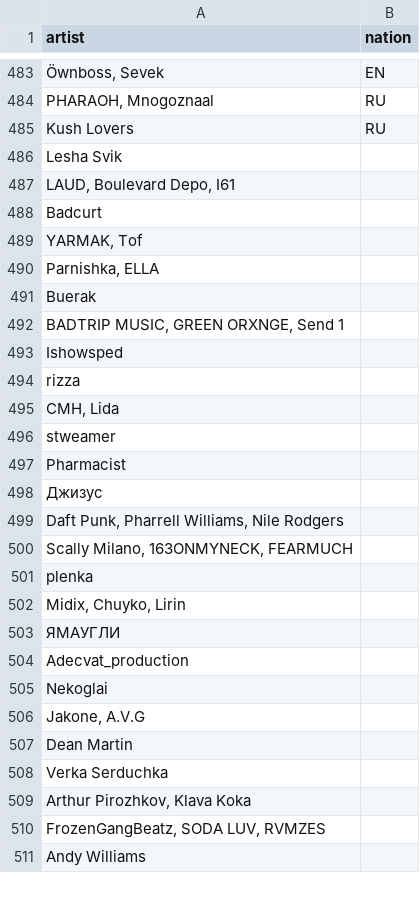
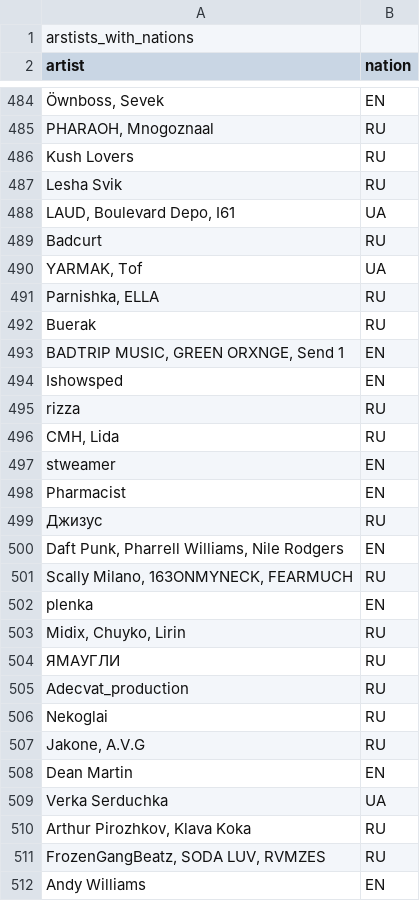
Before and after one commit to MatthewPr12/SpotTheDifference, a CSV file: arstists_with_nations.csv, drawn as a sheet; only a part is shown, gaps mark what is left out; the diff covers the shown part only.

Commit message:
nations merged

```diff
--- a/arstists_with_nations.csv
+++ b/arstists_with_nations.csv
@@ -1 +1,2 @@
+arstists_with_nations
 artist; nation
@@ -485,27 +486,27 @@ PHARAOH, Mnogoznaal;RU
 Kush Lovers;RU
-Lesha Svik;
-LAUD, Boulevard Depo, I61;
-Badcurt;
-YARMAK, Tof;
-Parnishka, ELLA;
-Buerak;
-BADTRIP MUSIC, GREEN ORXNGE, Send 1;
-Ishowsped;
-rizza;
-CMH, Lida;
-stweamer;
-Pharmacist;
-Джизус;
-Daft Punk, Pharrell Williams, Nile Rodgers;
-Scally Milano, 163ONMYNECK, FEARMUCH;
-plenka;
-Midix, Chuyko, Lirin;
-ЯМАУГЛИ;
-Adecvat_production;
-Nekoglai;
-Jakone, A.V.G;
-Dean Martin;
-Verka Serduchka;
-Arthur Pirozhkov, Klava Koka;
-FrozenGangBeatz, SODA LUV, RVMZES;
-Andy Williams;
+Lesha Svik;RU
+LAUD, Boulevard Depo, I61;UA
+Badcurt;RU
+YARMAK, Tof;UA
+Parnishka, ELLA;RU
+Buerak;RU
+BADTRIP MUSIC, GREEN ORXNGE, Send 1;EN
+Ishowsped;EN
+rizza;RU
+CMH, Lida;RU
+stweamer;EN
+Pharmacist;EN
+Джизус;RU
+Daft Punk, Pharrell Williams, Nile Rodgers;EN
+Scally Milano, 163ONMYNECK, FEARMUCH;RU
+plenka;EN
+Midix, Chuyko, Lirin;RU
+ЯМАУГЛИ;RU
+Adecvat_production;RU
+Nekoglai;RU
+Jakone, A.V.G;RU
+Dean Martin;EN
+Verka Serduchka;UA
+Arthur Pirozhkov, Klava Koka;RU
+FrozenGangBeatz, SODA LUV, RVMZES;RU
+Andy Williams;EN
```
Also changed, not shown: 2 added rows, 2 removed rows and 93 edited cells elsewhere in this file.
